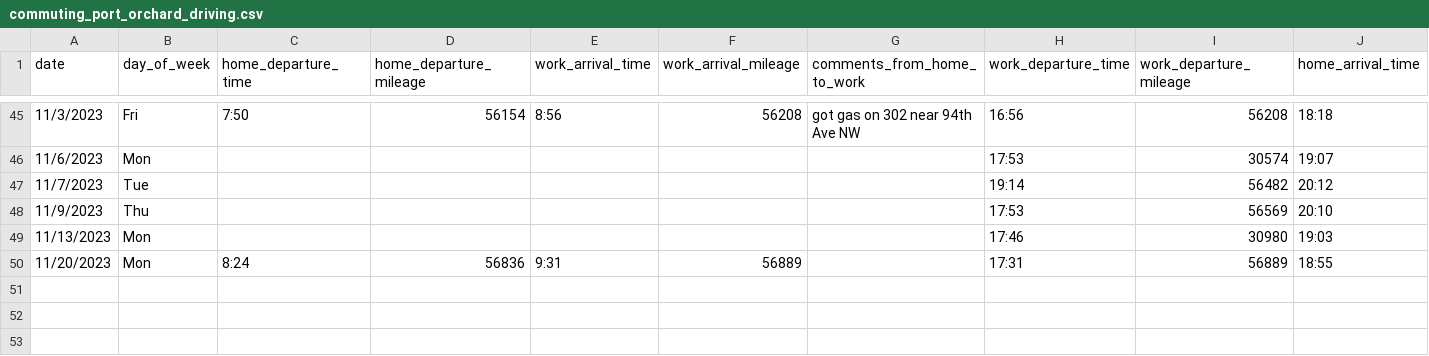
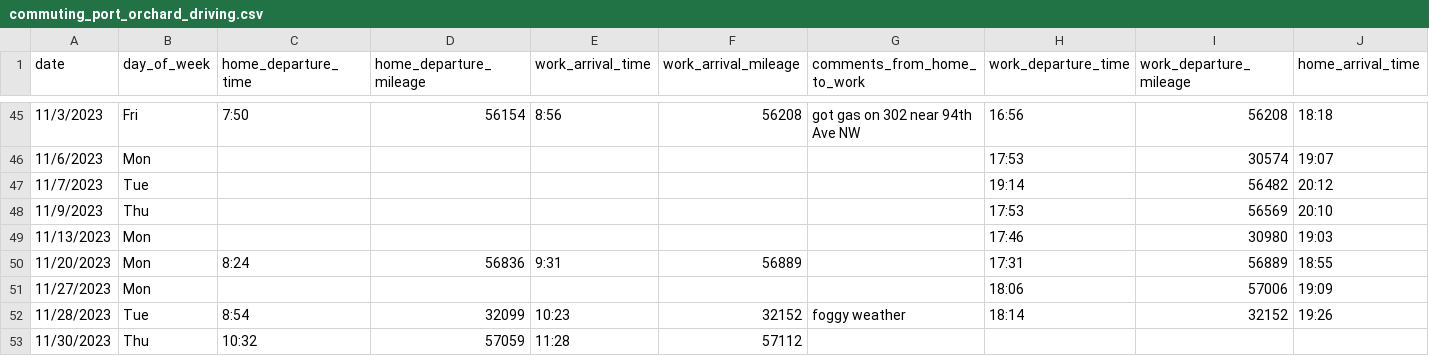
Before and after one commit to jahearn3/commuting, a CSV file: commuting_port_orchard_driving.csv, drawn as a sheet; only a part is shown, gaps mark what is left out; rows hold the shown columns only; the diff names each change by its address in the sheet, - before the commit and + after, or states it on an @@ line.

```diff
--- a/commuting_port_orchard_driving.csv
+++ b/commuting_port_orchard_driving.csv
+row 51: 11/27/2023 | Mon |  |  |  |  |  | 18:06 | 57006 | 19:09
+row 52: 11/28/2023 | Tue | 8:54 | 32099 | 10:23 | 32152 | foggy weather | 18:14 | 32152 | 19:26
+row 53: 11/30/2023 | Thu | 10:32 | 57059 | 11:28 | 57112
```
Also changed, not shown: 13 other files.
